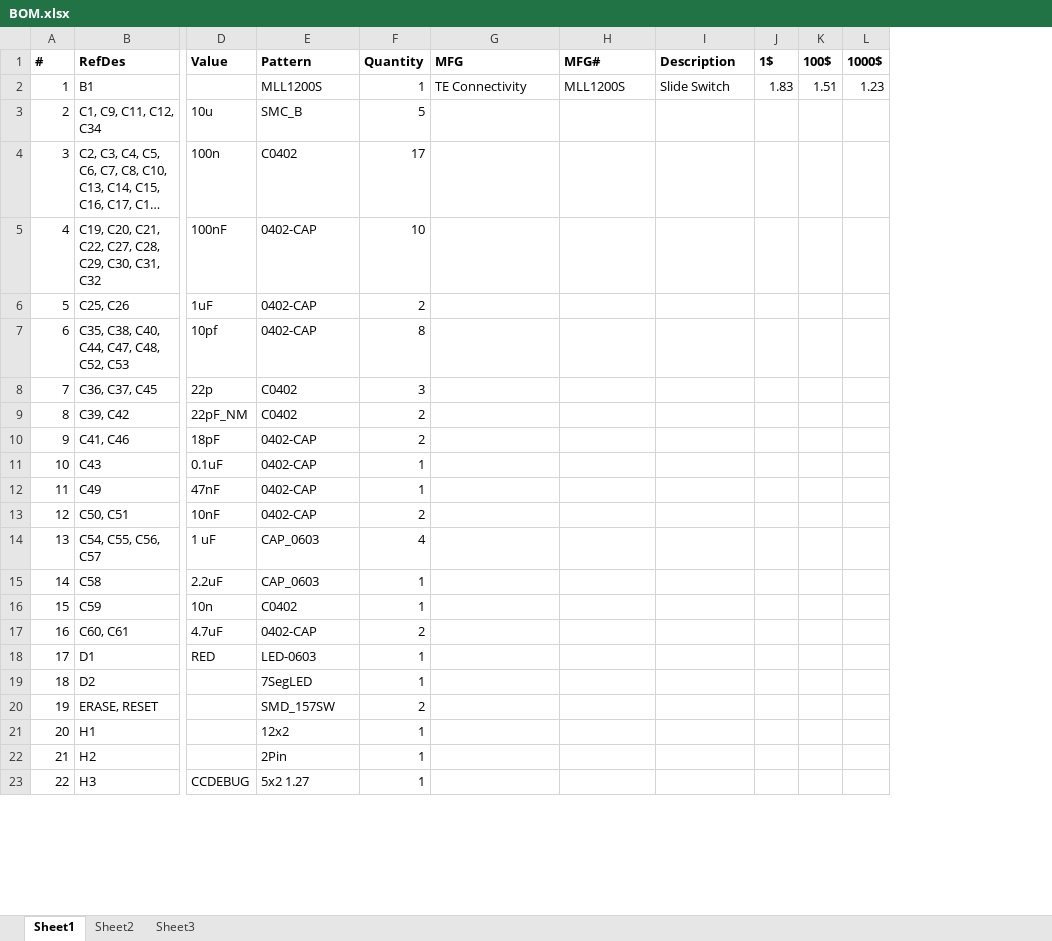
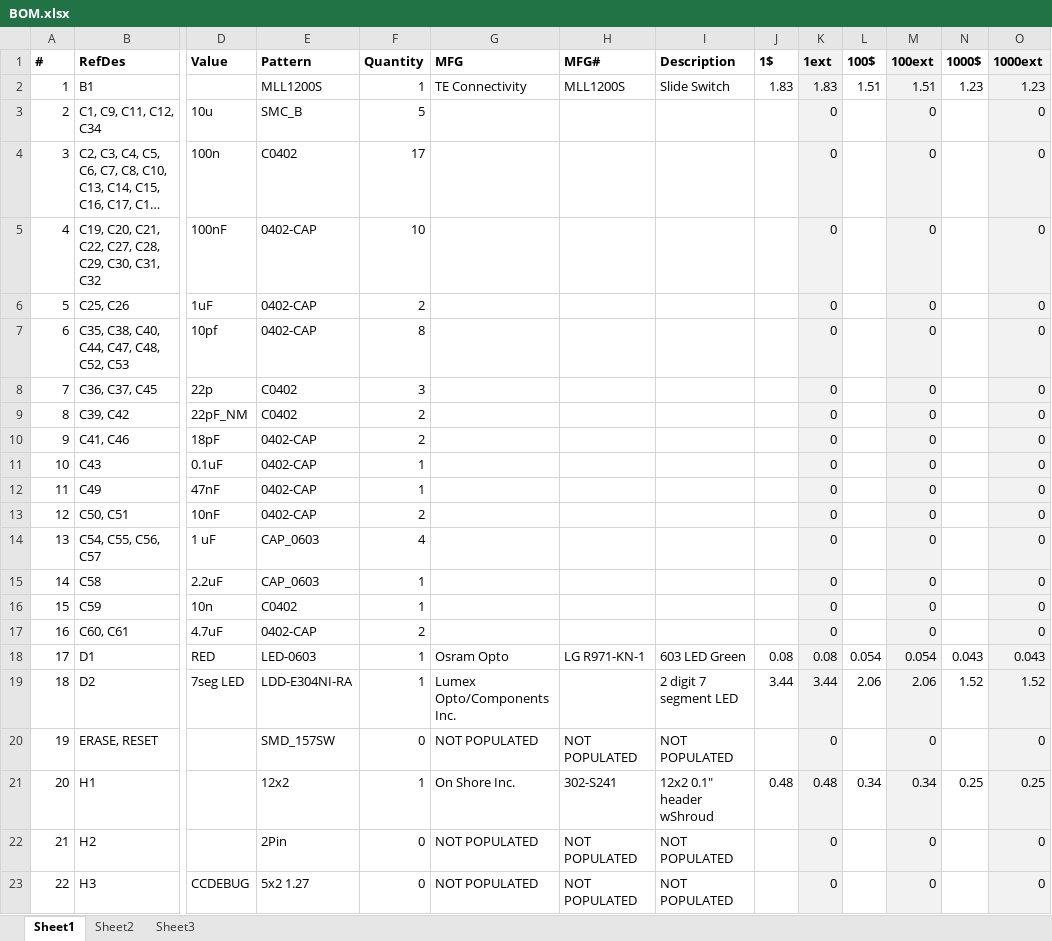
Before and after one commit to DrumPants/DrumPants-Hardware-PCB, an Excel workbook: BOM.xlsx, sheet Sheet1, drawn as a sheet; only a part is shown, gaps mark what is left out; long unchanged cells end in …; values as stored, in another font and other column widths than the file's, no borders; addresses are those after the commit; the diff covers the shown part only; the diff names each change by its address in the sheet, - before the commit and + after, or states it on an @@ line.

```diff
--- a/BOM.xlsx (sheet Sheet1)
+++ b/BOM.xlsx (sheet Sheet1)
+column K (1ext), rows 2-23: 1.83 | 0 | 0 | 0 | 0 | 0 | 0 | 0 | 0 | 0 | 0 | 0 | 0 | 0 | 0 | 0 | 0.08 | 3.44 | 0 | 0.48 | 0 | 0
+column M (100ext), rows 2-23: 1.51 | 0 | 0 | 0 | 0 | 0 | 0 | 0 | 0 | 0 | 0 | 0 | 0 | 0 | 0 | 0 | 0.054 | 2.06 | 0 | 0.34 | 0 | 0
+column O (1000ext), rows 2-23: 1.23 | 0 | 0 | 0 | 0 | 0 | 0 | 0 | 0 | 0 | 0 | 0 | 0 | 0 | 0 | 0 | 0.043 | 1.52 | 0 | 0.25 | 0 | 0
-G18 (MFG): (empty)
+G18 (MFG): Osram Opto
-H18 (MFG#): (empty)
+H18 (MFG#): LG R971-KN-1
-I18 (Description): (empty)
+I18 (Description): 603 LED Green
-J18 (1$): (empty)
+J18 (1$): 0.08
-L18 (100$): (empty)
+L18 (100$): 0.054
-N18 (1000$): (empty)
+N18 (1000$): 0.043
-D19 (Value): (empty)
+D19 (Value): 7seg LED
-E19 (Pattern): 7SegLED
+E19 (Pattern): LDD-E304NI-RA
-G19 (MFG): (empty)
+G19 (MFG): Lumex Opto/Components Inc.
-I19 (Description): (empty)
+I19 (Description): 2 digit 7 segment LED
-J19 (1$): (empty)
+J19 (1$): 3.44
-L19 (100$): (empty)
+L19 (100$): 2.06
-N19 (1000$): (empty)
+N19 (1000$): 1.52
-F20 (Quantity): 2
+F20 (Quantity): 0
-G20 (MFG): (empty)
+G20 (MFG): NOT POPULATED
-H20 (MFG#): (empty)
+H20 (MFG#): NOT POPULATED
-I20 (Description): (empty)
+I20 (Description): NOT POPULATED
-G21 (MFG): (empty)
+G21 (MFG): On Shore Inc.
-H21 (MFG#): (empty)
+H21 (MFG#): 302-S241
-I21 (Description): (empty)
+I21 (Description): 12x2 0.1" header wShroud
-J21 (1$): (empty)
+J21 (1$): 0.48
-L21 (100$): (empty)
+L21 (100$): 0.34
-N21 (1000$): (empty)
+N21 (1000$): 0.25
-F22:F23 (Quantity): 1
+F22:F23 (Quantity): 0
-G22:G23 (MFG): (empty)
+G22:G23 (MFG): NOT POPULATED
-H22:H23 (MFG#): (empty)
+H22:H23 (MFG#): NOT POPULATED
-I22:I23 (Description): (empty)
+I22:I23 (Description): NOT POPULATED
```
Also changed, not shown: 1 added row and 109 edited cells elsewhere in this sheet, 2 other files.
